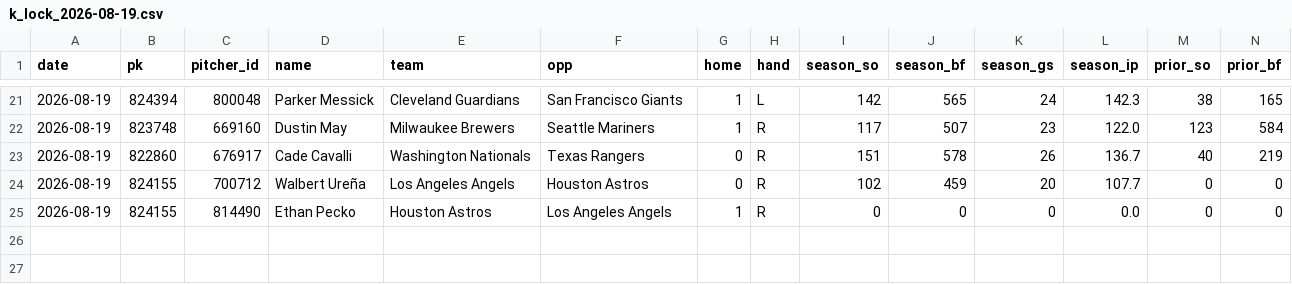
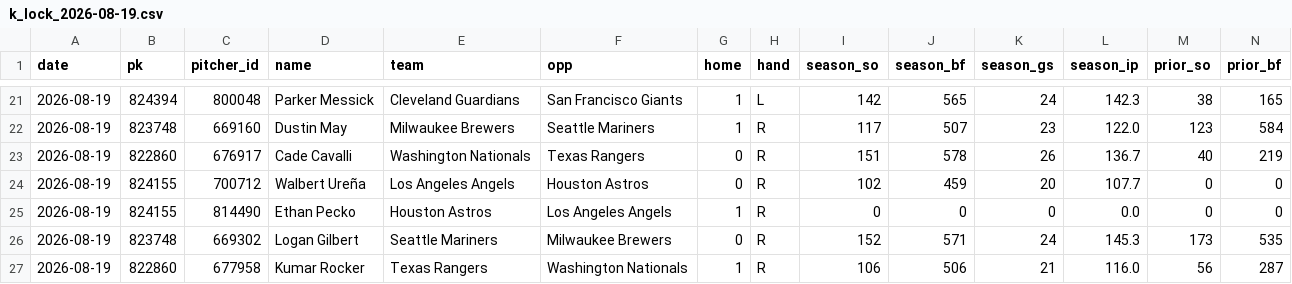
Before and after one commit to myles00price/baseball-model, a CSV file: k_lock_2026-08-19.csv, drawn as a sheet; only a part is shown, gaps mark what is left out; rows hold the shown columns only; the diff names each change by its address in the sheet, - before the commit and + after, or states it on an @@ line.

Commit message:
lineup lock update 2026-08-19

```diff
--- a/k_lock_2026-08-19.csv
+++ b/k_lock_2026-08-19.csv
+row 26: 2026-08-19 | 823748 | 669302 | Logan Gilbert | Seattle Mariners | Milwaukee Brewers | 0 | R | 152 | 571 | 24 | 145.3 | 173 | 535
+row 27: 2026-08-19 | 822860 | 677958 | Kumar Rocker | Texas Rangers | Washington Nationals | 1 | R | 106 | 506 | 21 | 116.0 | 56 | 287
```
Also changed, not shown: picks_2026-08-19.csv, 6 other files.
